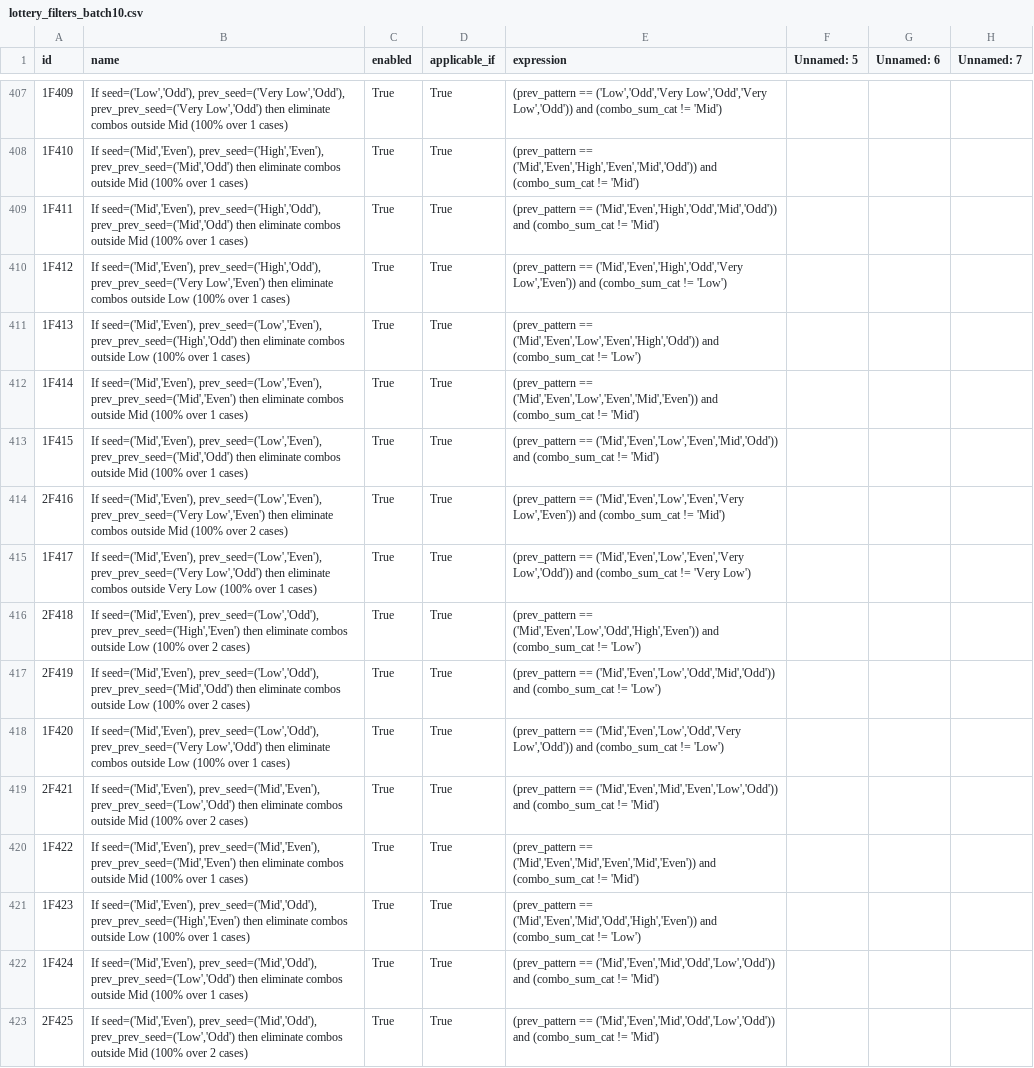
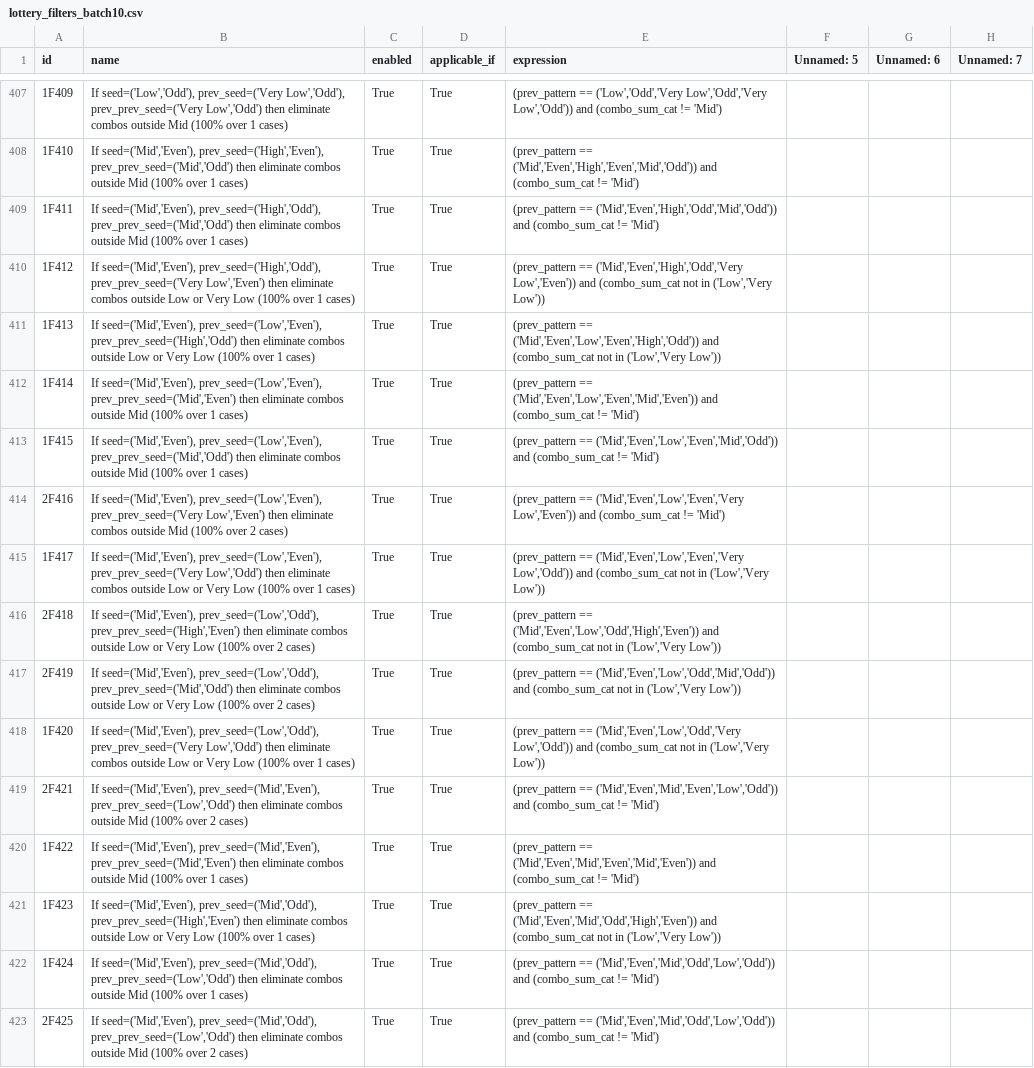
Before and after one commit to wanawin/archeatype, a CSV file: pages/lottery_filters_batch10.csv, drawn as a sheet; only a part is shown, gaps mark what is left out; the diff covers the shown part only; the diff names each change by its address in the sheet, - before the commit and + after, or states it on an @@ line.

```diff
--- a/pages/lottery_filters_batch10.csv
+++ b/pages/lottery_filters_batch10.csv
-B410 (name): …outside Low (100% over…
+B410 (name): …outside Low or Very Low (100% over…
-E410 (expression): …and (combo_sum_cat != 'Low')
+E410 (expression): …and (combo_sum_cat not in ('Low','Very Low'))
-B411 (name): …outside Low (100% over…
+B411 (name): …outside Low or Very Low (100% over…
-E411 (expression): …and (combo_sum_cat != 'Low')
+E411 (expression): …and (combo_sum_cat not in ('Low','Very Low'))
-B415 (name): …combos outside Very Low…
+B415 (name): …combos outside Low or Very Low…
-E415 (expression): …and (combo_sum_cat != 'Very Low')
+E415 (expression): …and (combo_sum_cat not in ('Low','Very Low'))
-B416 (name): …outside Low (100% over…
+B416 (name): …outside Low or Very Low (100% over…
-E416 (expression): …and (combo_sum_cat != 'Low')
+E416 (expression): …and (combo_sum_cat not in ('Low','Very Low'))
-B417 (name): …outside Low (100% over…
+B417 (name): …outside Low or Very Low (100% over…
-E417 (expression): …and (combo_sum_cat != 'Low')
+E417 (expression): …and (combo_sum_cat not in ('Low','Very Low'))
-B418 (name): …outside Low (100% over…
+B418 (name): …outside Low or Very Low (100% over…
-E418 (expression): …and (combo_sum_cat != 'Low')
+E418 (expression): …and (combo_sum_cat not in ('Low','Very Low'))
-B421 (name): …outside Low (100% over…
+B421 (name): …outside Low or Very Low (100% over…
-E421 (expression): …and (combo_sum_cat != 'Low')
+E421 (expression): …and (combo_sum_cat not in ('Low','Very Low'))
```
Also changed, not shown: 1 removed row and 130 edited cells elsewhere in this file.
